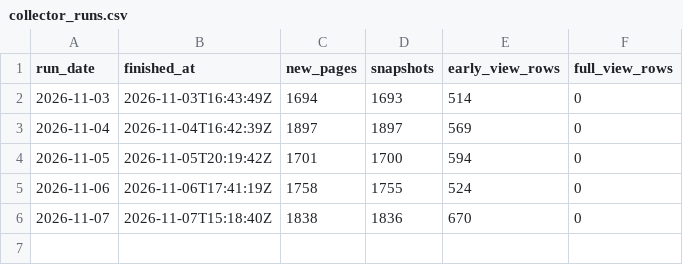
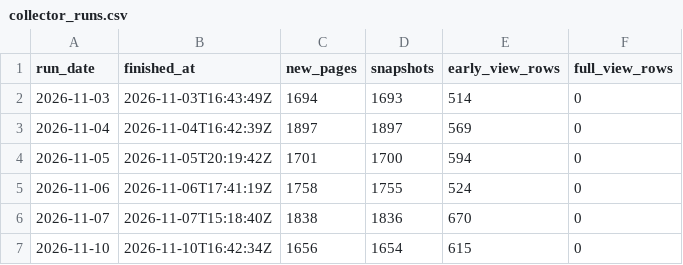
Before and after one commit to pranjalts07/first48, a CSV file: collector_runs.csv, drawn as a sheet.

```diff
--- a/collector_runs.csv
+++ b/collector_runs.csv
@@ -6 +6,2 @@ run_date,finished_at,new_pages,snapshots,early_view_rows,full_view_rows
 2026-11-07,2026-11-07T15:18:40Z,1838,1836,670,0
+2026-11-10,2026-11-10T16:42:34Z,1656,1654,615,0
```
Also changed, not shown: 1 other file.
